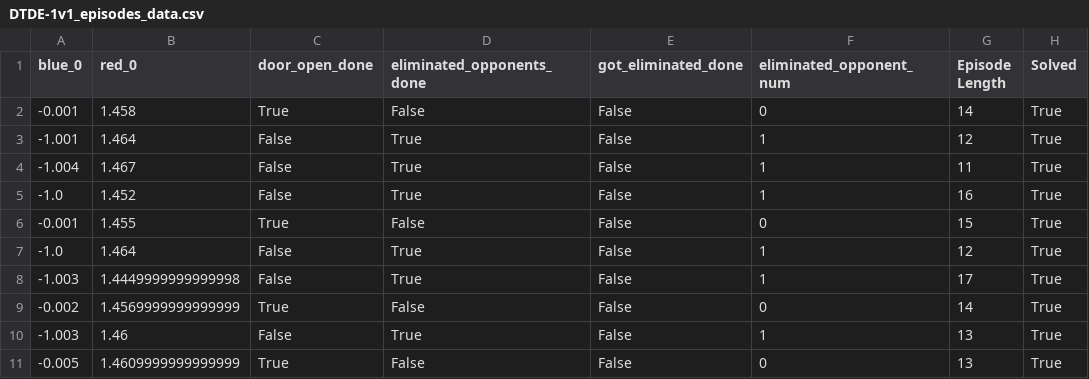
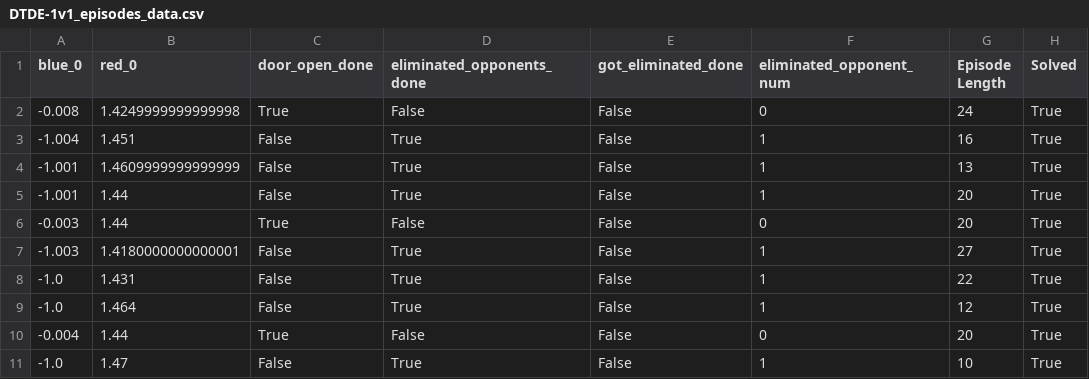
Before and after one commit to STRDeepRL/week-2-build-your-own-ppo-bthcode, a CSV file: submission/evaluation_reports/DTDE-1v1_episodes_data.csv, drawn as a sheet.

```diff
--- a/submission/evaluation_reports/DTDE-1v1_episodes_data.csv
+++ b/submission/evaluation_reports/DTDE-1v1_episodes_data.csv
@@ -1,11 +1,11 @@
 blue_0,red_0,door_open_done,eliminated_opponents_done,got_eliminated_done,eliminated_opponent_num,Episode Length,Solved
--0.001,1.458,True,False,False,0,14,True
--1.001,1.464,False,True,False,1,12,True
--1.004,1.467,False,True,False,1,11,True
--1.0,1.452,False,True,False,1,16,True
--0.001,1.455,True,False,False,0,15,True
+-0.008,1.4249999999999998,True,False,False,0,24,True
+-1.004,1.451,False,True,False,1,16,True
+-1.001,1.4609999999999999,False,True,False,1,13,True
+-1.001,1.44,False,True,False,1,20,True
+-0.003,1.44,True,False,False,0,20,True
+-1.003,1.4180000000000001,False,True,False,1,27,True
+-1.0,1.431,False,True,False,1,22,True
 -1.0,1.464,False,True,False,1,12,True
--1.003,1.4449999999999998,False,True,False,1,17,True
--0.002,1.4569999999999999,True,False,False,0,14,True
--1.003,1.46,False,True,False,1,13,True
--0.005,1.4609999999999999,True,False,False,0,13,True
+-0.004,1.44,True,False,False,0,20,True
+-1.0,1.47,False,True,False,1,10,True
```
Also changed, not shown: 10 other files.
